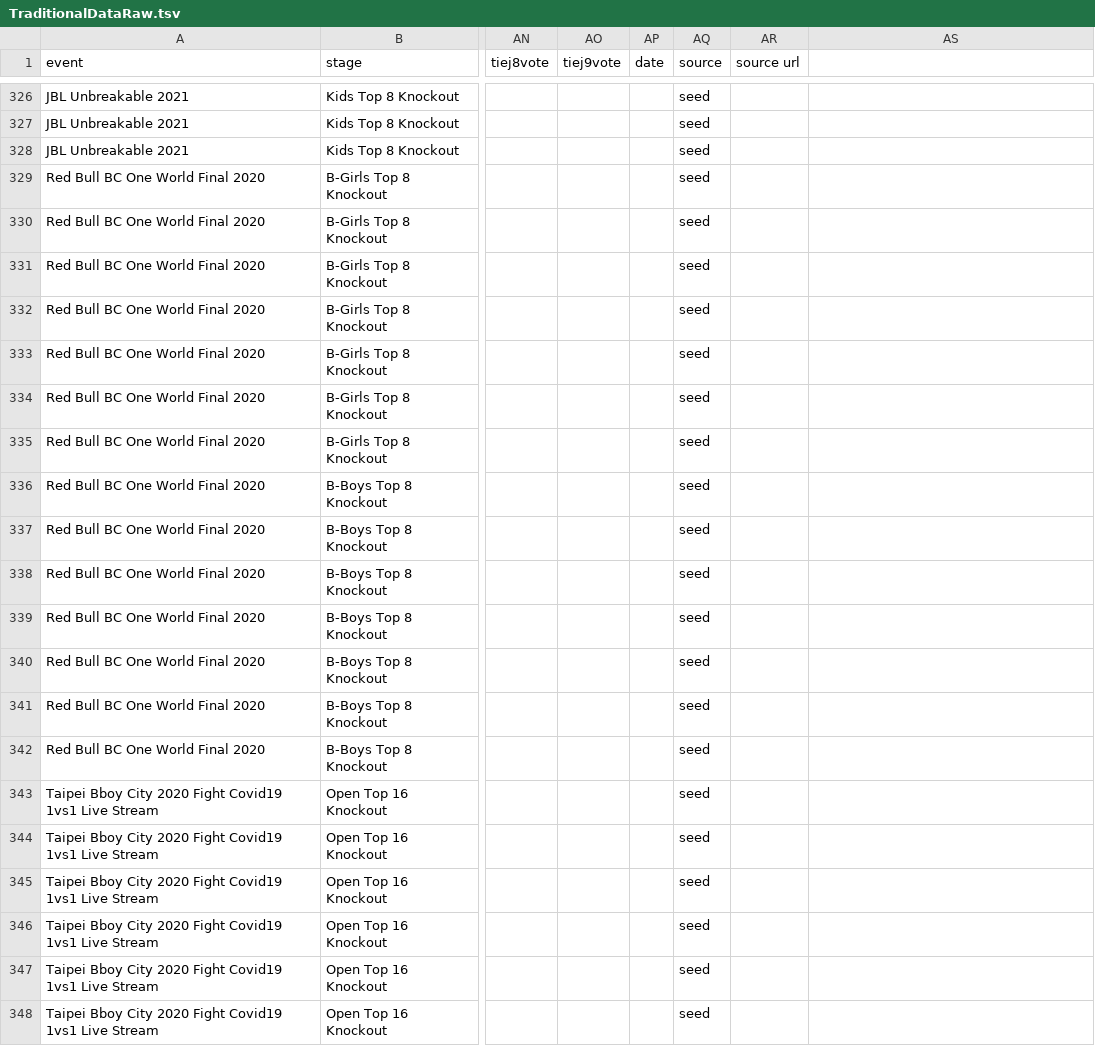
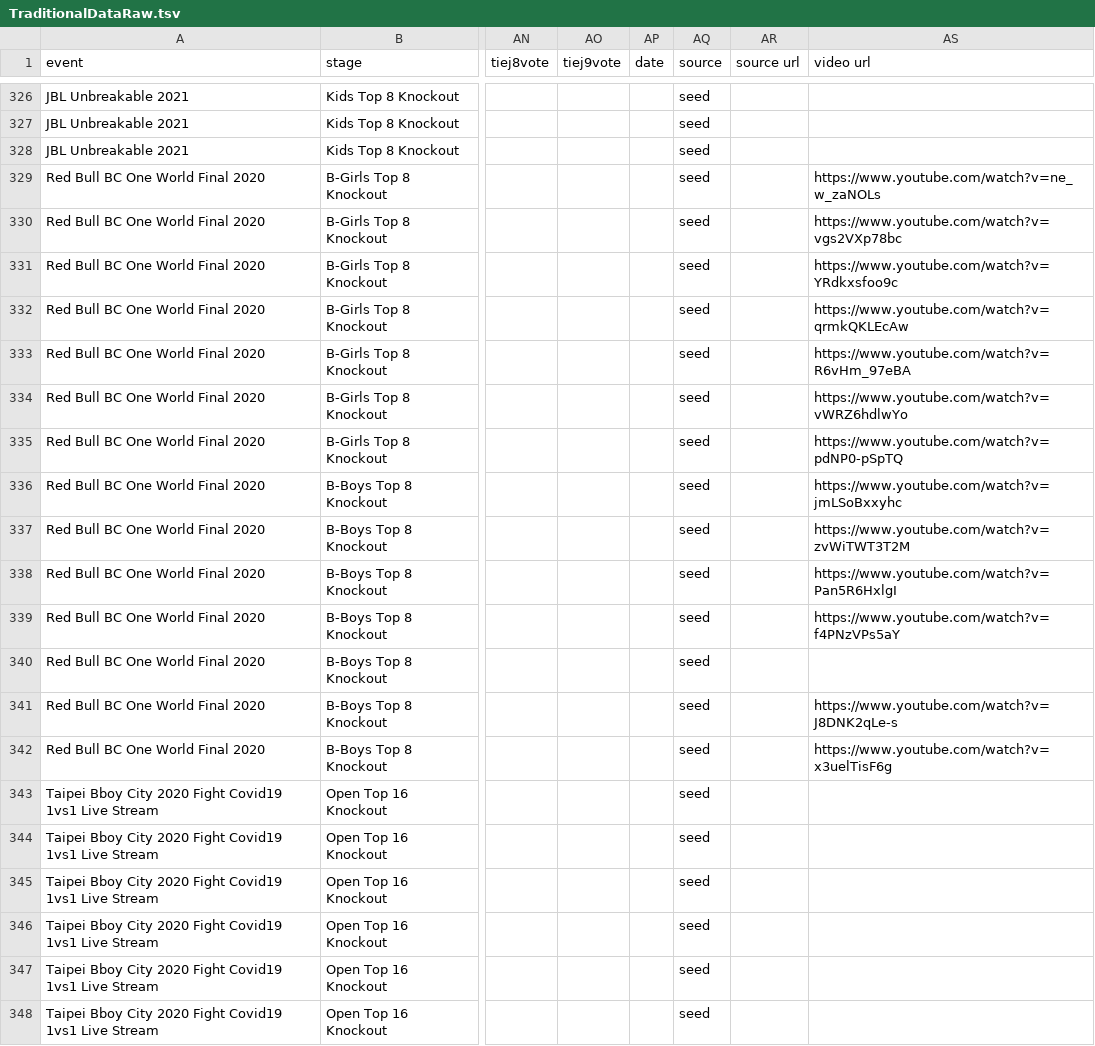
Before and after one commit to FreckledRam/dancebreak, a TSV file: data/export/TraditionalDataRaw.tsv, drawn as a sheet; only a part is shown, gaps mark what is left out; the diff covers the shown part only; the diff names each change by its address in the sheet, - before the commit and + after, or states it on an @@ line.

```diff
--- a/data/export/TraditionalDataRaw.tsv
+++ b/data/export/TraditionalDataRaw.tsv
-AS1: (empty)
+AS1: video url
-AS329 (video url): (empty)
+AS329 (video url): https://www.youtube.com/watch?v=ne_w_zaNOLs
-AS330 (video url): (empty)
+AS330 (video url): https://www.youtube.com/watch?v=vgs2VXp78bc
-AS331 (video url): (empty)
+AS331 (video url): https://www.youtube.com/watch?v=YRdkxsfoo9c
-AS332 (video url): (empty)
+AS332 (video url): https://www.youtube.com/watch?v=qrmkQKLEcAw
-AS333 (video url): (empty)
+AS333 (video url): https://www.youtube.com/watch?v=R6vHm_97eBA
-AS334 (video url): (empty)
+AS334 (video url): https://www.youtube.com/watch?v=vWRZ6hdlwYo
-AS335 (video url): (empty)
+AS335 (video url): https://www.youtube.com/watch?v=pdNP0-pSpTQ
-AS336 (video url): (empty)
+AS336 (video url): https://www.youtube.com/watch?v=jmLSoBxxyhc
-AS337 (video url): (empty)
+AS337 (video url): https://www.youtube.com/watch?v=zvWiTWT3T2M
-AS338 (video url): (empty)
+AS338 (video url): https://www.youtube.com/watch?v=Pan5R6HxlgI
-AS339 (video url): (empty)
+AS339 (video url): https://www.youtube.com/watch?v=f4PNzVPs5aY
-AS341 (video url): (empty)
+AS341 (video url): https://www.youtube.com/watch?v=J8DNK2qLe-s
-AS342 (video url): (empty)
+AS342 (video url): https://www.youtube.com/watch?v=x3uelTisF6g
```
Also changed, not shown: 15 edited cells elsewhere in this file, data/export/PointsPerRoundDataRaw.tsv, data/export/PseudoThreefoldDataRaw.tsv, 19 other files.
